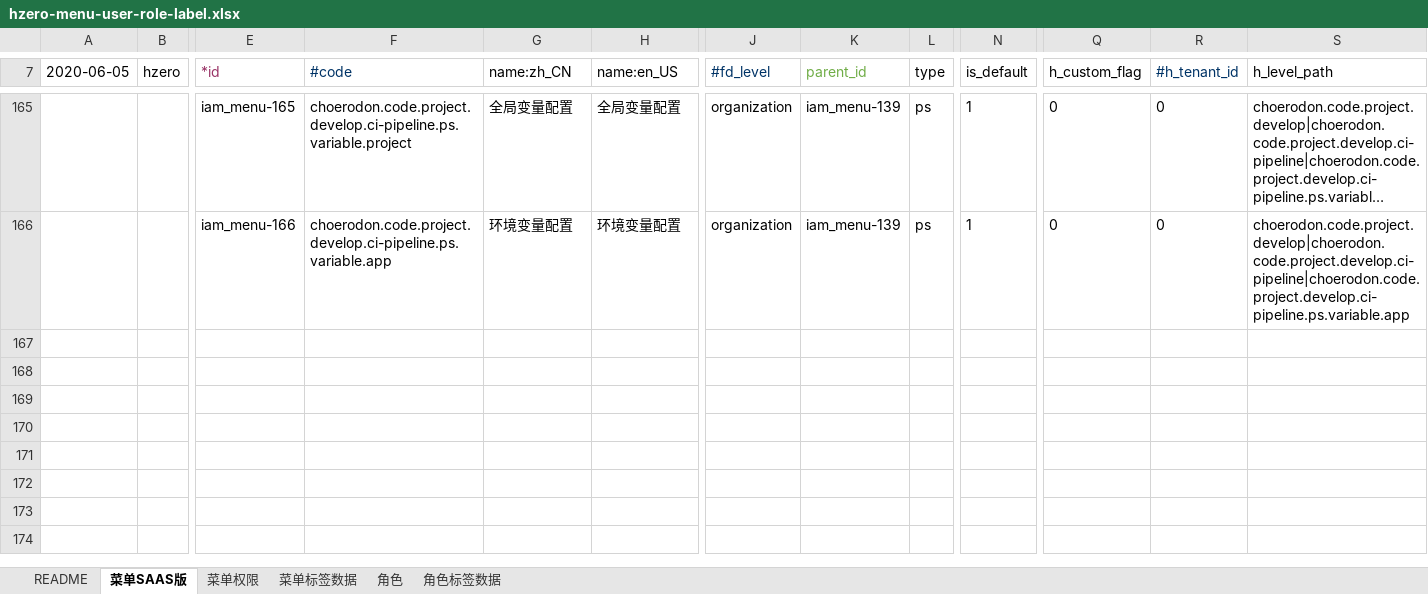
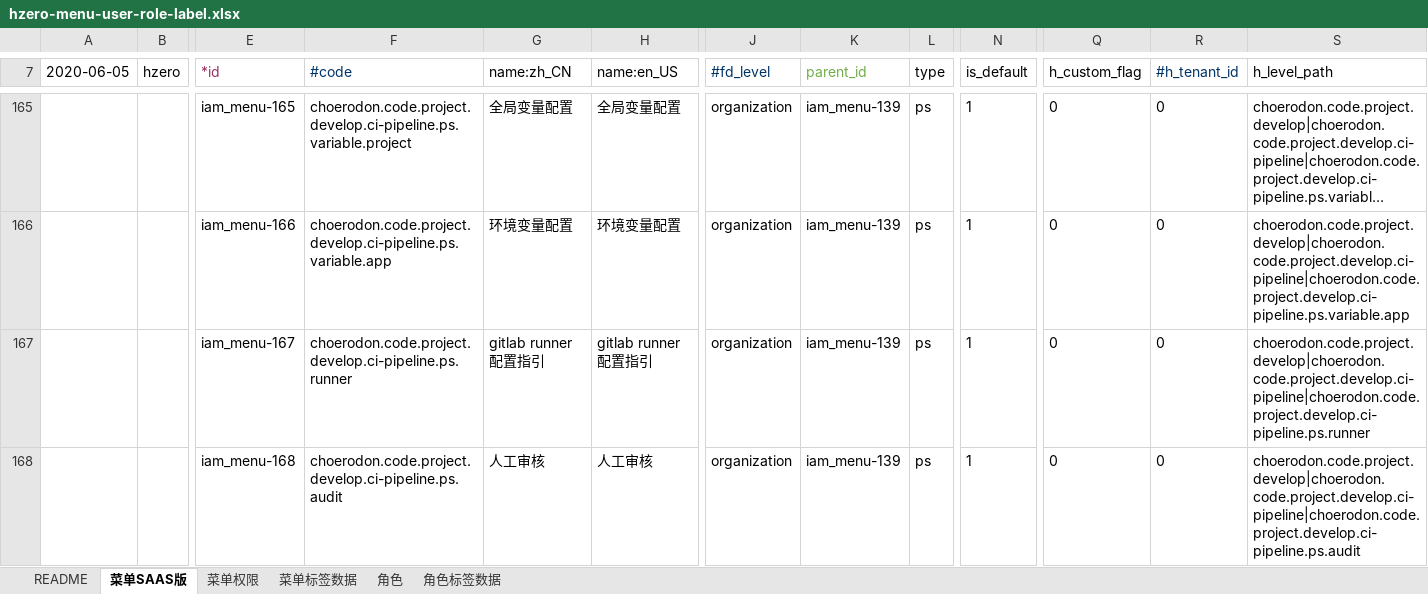
Before and after one commit to open-hand/devops-service, an Excel workbook: src/main/resources/script/db/init-data/devops_service/hzero_platform/hzero-menu-user-role-label.xlsx, sheet 菜单SAAS版, drawn as a sheet; only a part is shown, gaps mark what is left out; long unchanged cells end in …; values as stored, in another font and other column widths than the file's, no borders; rows hold the shown columns only; the diff names each change by its address in the sheet, - before the commit and + after, or states it on an @@ line.

```diff
--- a/src/main/resources/script/db/init-data/devops_service/hzero_platform/hzero-menu-user-role-label.xlsx (sheet 菜单SAAS版)
+++ b/src/main/resources/script/db/init-data/devops_service/hzero_platform/hzero-menu-user-role-label.xlsx (sheet 菜单SAAS版)
+row 167:  |  | iam_menu-167 | choerodon.code.project.develop.ci-pipeline.ps.runner | gitlab runner配置指引 | gitlab runner配置指引 | organization | iam_menu-139 | ps | 1 | 0 | 0 | choerodon.code.project.develop|choerodon.code.project.develop.ci-pipeline|choerodon.code.project.develop.ci-pipeline.ps.runner
+row 168:  |  | iam_menu-168 | choerodon.code.project.develop.ci-pipeline.ps.audit | 人工审核 | 人工审核 | organization | iam_menu-139 | ps | 1 | 0 | 0 | choerodon.code.project.develop|choerodon.code.project.develop.ci-pipeline|choerodon.code.project.develop.ci-pipeline.ps.audit
```
Also changed, not shown: sheet 菜单权限, sheet 角色, 1 other file.
